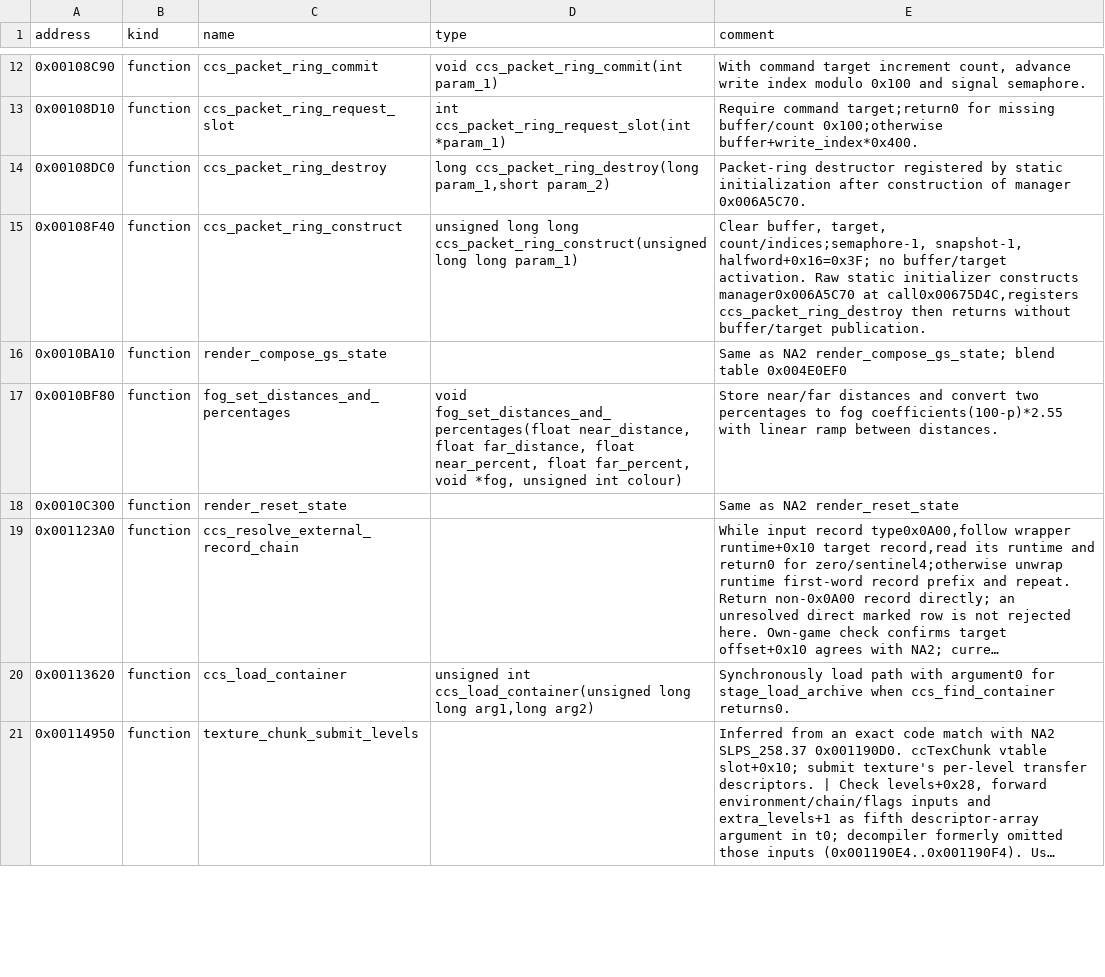
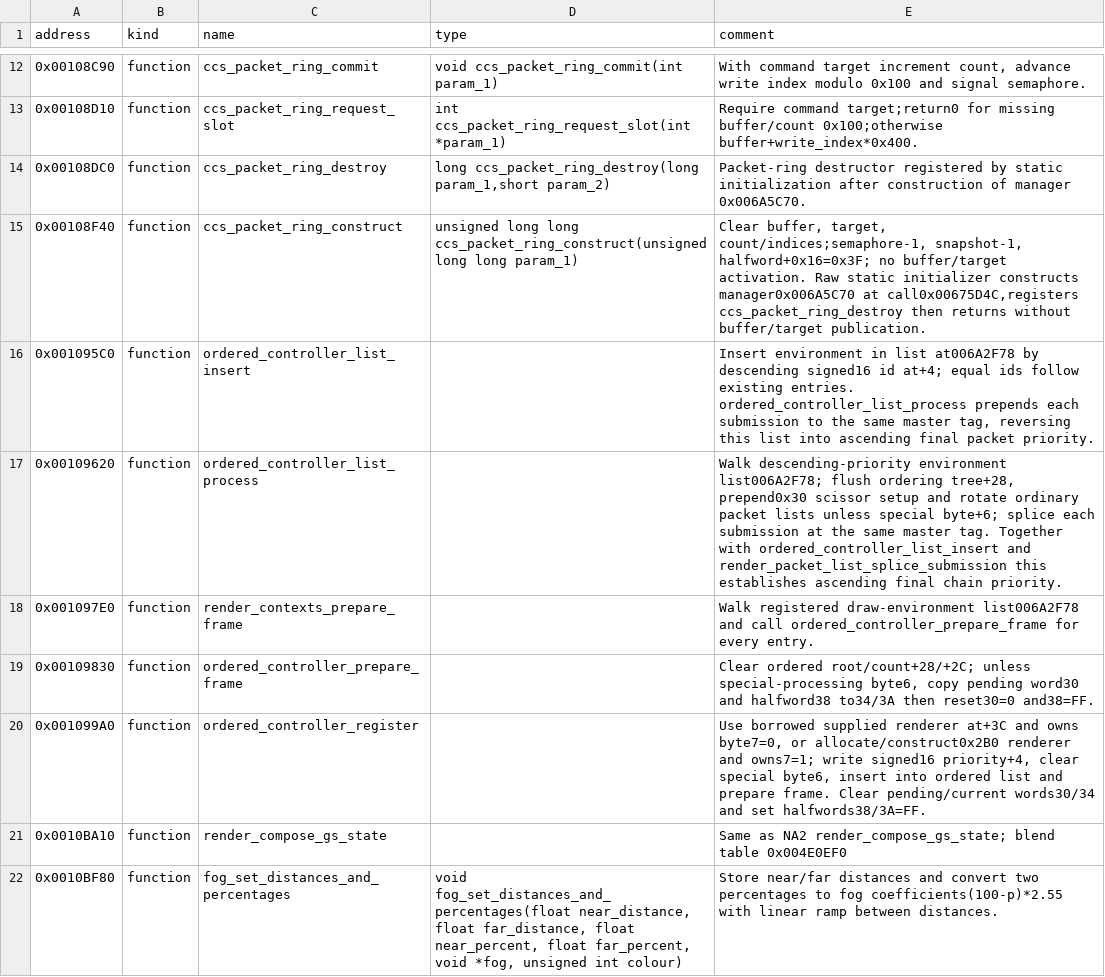
Before and after one commit to solid1353/UN-Workshop, a TSV file: reverse_engineering/annotations/UN3/SLUS_217.27/symbols.tsv, drawn as a sheet; only a part is shown, gaps mark what is left out; the shorter side is filled out with more unchanged rows; long unchanged cells end in …; the diff covers the shown part only.

```diff
--- a/reverse_engineering/annotations/UN3/SLUS_217.27/symbols.tsv
+++ b/reverse_engineering/annotations/UN3/SLUS_217.27/symbols.tsv
@@ -15,2 +15,7 @@ address	kind	name	type	comment
 0x00108F40	function	ccs_packet_ring_construct	unsigned long long ccs_packet_ring_construct(unsigned long long param_1)	Clear buffer, target, count/indices;semaphore-1, snapshot-1, halfword+0x16=0x3F; no buffer/target activation. Raw static initializer constructs manager0x006A5C70 at call0x00675D4C,registers ccs_packet_ring_destroy then returns without buffer/target publication.
+0x001095C0	function	ordered_controller_list_insert		Insert environment in list at006A2F78 by descending signed16 id at+4; equal ids follow existing entries. ordered_controller_list_process prepends each submission to the same master tag, reversing this list into ascending final packet priority.
+0x00109620	function	ordered_controller_list_process		Walk descending-priority environment list006A2F78; flush ordering tree+28, prepend0x30 scissor setup and rotate ordinary packet lists unless special byte+6; splice each submission at the same master tag. Together with ordered_controller_list_insert and render_packet_list_splice_submission this establishes ascending final chain priority.
+0x001097E0	function	render_contexts_prepare_frame		Walk registered draw-environment list006A2F78 and call ordered_controller_prepare_frame for every entry.
+0x00109830	function	ordered_controller_prepare_frame		Clear ordered root/count+28/+2C; unless special-processing byte6, copy pending word30 and halfword38 to34/3A then reset30=0 and38=FF.
+0x001099A0	function	ordered_controller_register		Use borrowed supplied renderer at+3C and owns byte7=0, or allocate/construct0x2B0 renderer and owns7=1; write signed16 priority+4, clear special byte6, insert into ordered list and prepare frame. Clear pending/current words30/34 and set halfwords38/3A=FF.
 0x0010BA10	function	render_compose_gs_state		Same as NA2 render_compose_gs_state; blend table 0x004E0EF0
```
Also changed, not shown: 1 added row elsewhere in this file, reverse_engineering/annotations/UN3/BATTLE.BIN/symbols.tsv, 3 other files.
